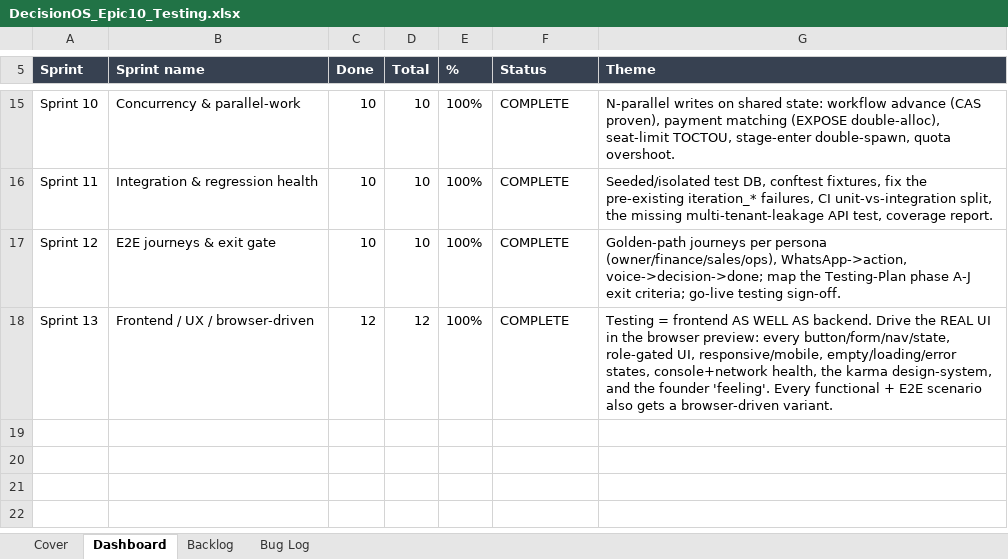
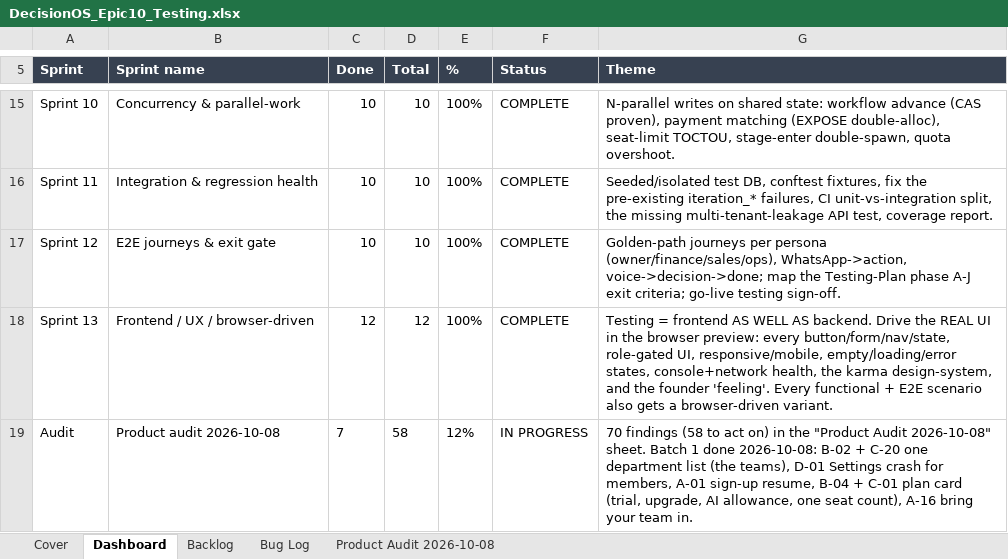
Before and after one commit to quazrelevate-god/DecisionOS, an Excel workbook: docs/DecisionOS_Epic10_Testing.xlsx, sheet Dashboard, drawn as a sheet; only a part is shown, gaps mark what is left out; values as stored, in another font and other column widths than the file's, no borders; the diff names each change by its address in the sheet, - before the commit and + after, or states it on an @@ line.

```diff
--- a/docs/DecisionOS_Epic10_Testing.xlsx (sheet Dashboard)
+++ b/docs/DecisionOS_Epic10_Testing.xlsx (sheet Dashboard)
+sheet tab: Product Audit 2026-10-08
+row 19: Audit | Product audit 2026-10-08 | 7 | 58 | 12% | IN PROGRESS | 70 findings (58 to act on) in the "Product Audit 2026-10-08" sheet. Batch 1 done 2026-10-08: B-02 + C-20 one department list (the teams), D-01 Settings crash for members, A-01 sign-up resume, B-04 + C-01 plan card (trial, upgrade, AI allowance, one seat count), A-16 bring your team in.
```
Also changed, not shown: 22 other files.
